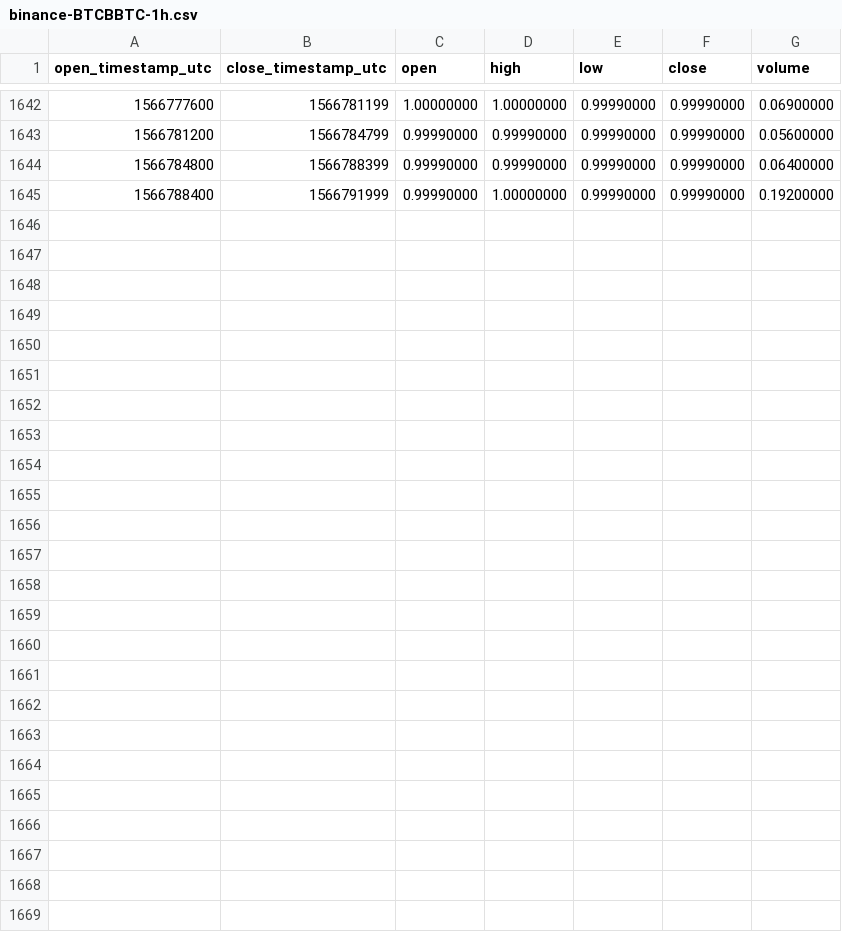
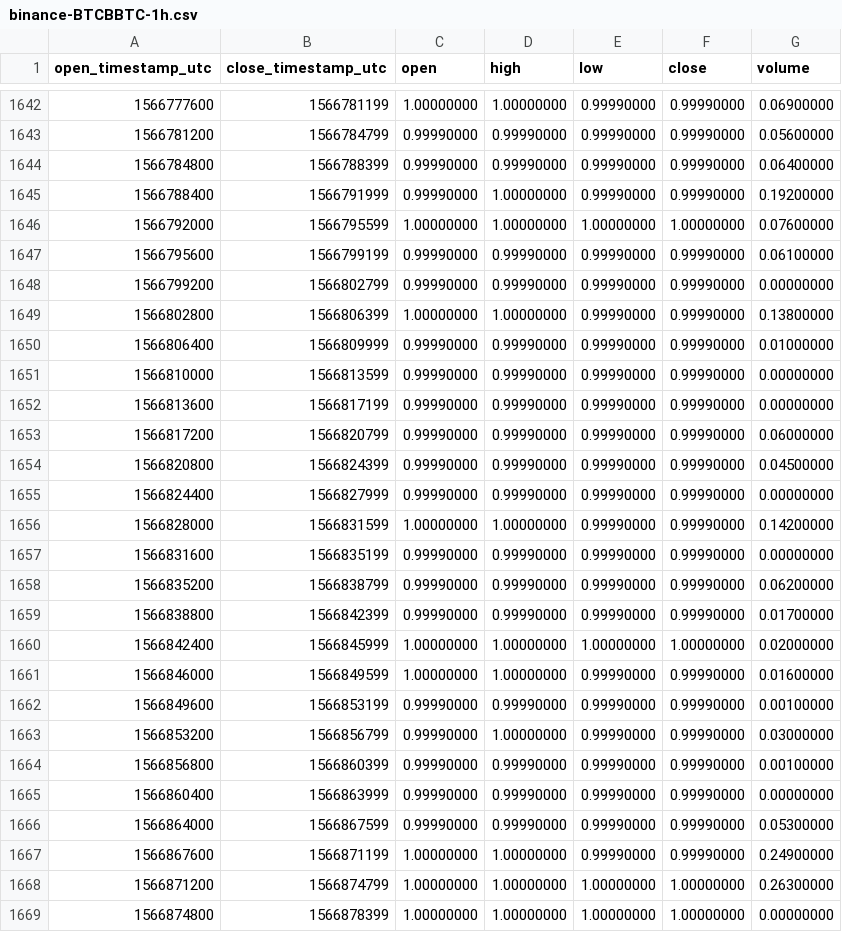
Before and after one commit to cryptobigbro/binance-BTCBBTC, a CSV file: binance-BTCBBTC-1h.csv, drawn as a sheet; only a part is shown, gaps mark what is left out.

Commit message:
Update OHLCV data.

```diff
--- a/binance-BTCBBTC-1h.csv
+++ b/binance-BTCBBTC-1h.csv
@@ -1645 +1645,25 @@ open_timestamp_utc,close_timestamp_utc,open,high,low,close,volume
 1566788400,1566791999,0.99990000,1.00000000,0.99990000,0.99990000,0.19200000
+1566792000,1566795599,1.00000000,1.00000000,1.00000000,1.00000000,0.07600000
+1566795600,1566799199,0.99990000,0.99990000,0.99990000,0.99990000,0.06100000
+1566799200,1566802799,0.99990000,0.99990000,0.99990000,0.99990000,0.00000000
+1566802800,1566806399,1.00000000,1.00000000,0.99990000,0.99990000,0.13800000
+1566806400,1566809999,0.99990000,0.99990000,0.99990000,0.99990000,0.01000000
+1566810000,1566813599,0.99990000,0.99990000,0.99990000,0.99990000,0.00000000
+1566813600,1566817199,0.99990000,0.99990000,0.99990000,0.99990000,0.00000000
+1566817200,1566820799,0.99990000,0.99990000,0.99990000,0.99990000,0.06000000
+1566820800,1566824399,0.99990000,0.99990000,0.99990000,0.99990000,0.04500000
+1566824400,1566827999,0.99990000,0.99990000,0.99990000,0.99990000,0.00000000
+1566828000,1566831599,1.00000000,1.00000000,0.99990000,0.99990000,0.14200000
+1566831600,1566835199,0.99990000,0.99990000,0.99990000,0.99990000,0.00000000
+1566835200,1566838799,0.99990000,0.99990000,0.99990000,0.99990000,0.06200000
+1566838800,1566842399,0.99990000,0.99990000,0.99990000,0.99990000,0.01700000
+1566842400,1566845999,1.00000000,1.00000000,1.00000000,1.00000000,0.02000000
+1566846000,1566849599,1.00000000,1.00000000,0.99990000,0.99990000,0.01600000
+1566849600,1566853199,0.99990000,0.99990000,0.99990000,0.99990000,0.00100000
+1566853200,1566856799,0.99990000,1.00000000,0.99990000,0.99990000,0.03000000
+1566856800,1566860399,0.99990000,0.99990000,0.99990000,0.99990000,0.00100000
+1566860400,1566863999,0.99990000,0.99990000,0.99990000,0.99990000,0.00000000
+1566864000,1566867599,0.99990000,0.99990000,0.99990000,0.99990000,0.05300000
+1566867600,1566871199,1.00000000,1.00000000,0.99990000,0.99990000,0.24900000
+1566871200,1566874799,1.00000000,1.00000000,1.00000000,1.00000000,0.26300000
+1566874800,1566878399,1.00000000,1.00000000,1.00000000,1.00000000,0.00000000
```
Also changed, not shown: binance-BTCBBTC-1d.csv.
